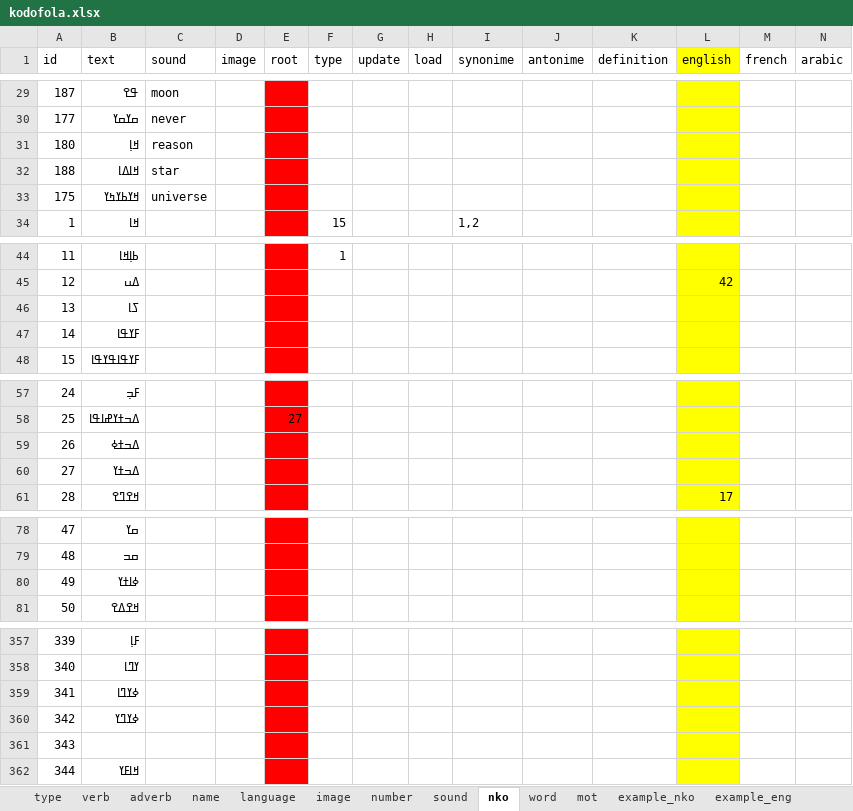
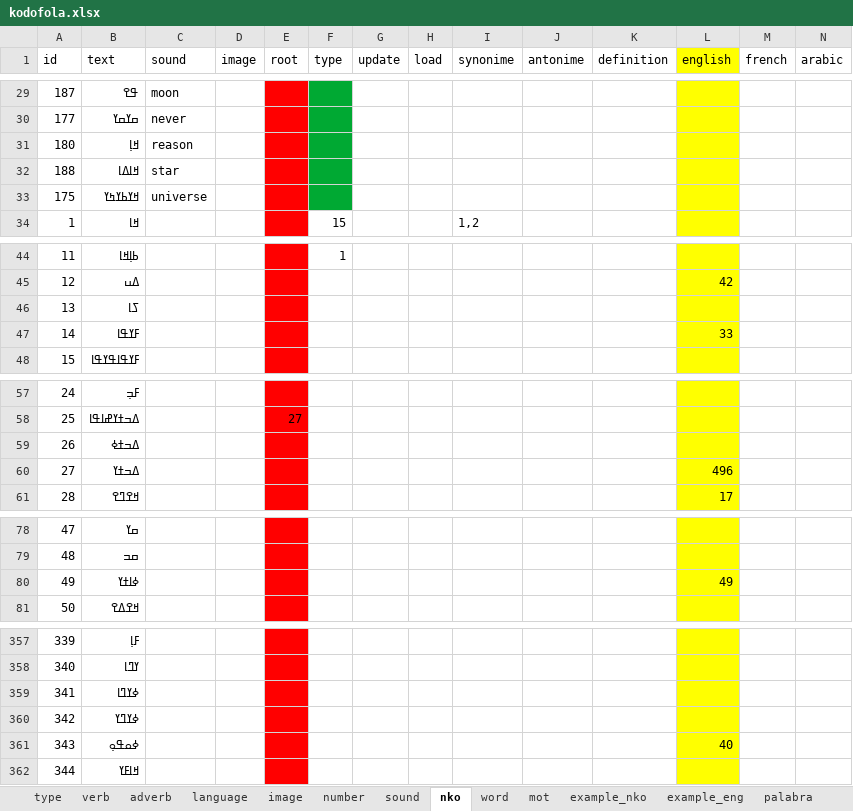
Before and after one commit to kukufuckingkan/mandenkanMedia, an Excel workbook: kodofola.xlsx, sheet nko, drawn as a sheet; only a part is shown, gaps mark what is left out; values as stored, in another font and other column widths than the file's, no borders; the diff covers the shown part only; the diff names each change by its address in the sheet, - before the commit and + after, or states it on an @@ line.

```diff
--- a/kodofola.xlsx (sheet nko)
+++ b/kodofola.xlsx (sheet nko)
-sheet tab: name
+sheet tab: palabra
-F29:F33 fill: none
+F29:F33 fill: #00A933
-L47 (english): (empty)
+L47 (english): 33
-L60 (english): (empty)
+L60 (english): 496
-L80 (english): (empty)
+L80 (english): 49
-B361 (text): (empty)
+B361 (text): ߦߋߟߋ߲
-L361 (english): (empty)
+L361 (english): 40
```
Also changed, not shown: 35 edited cells and cell formats elsewhere in this sheet, sheet word, sheet mot, sheet image, other sheet tabs, 9 other files.
